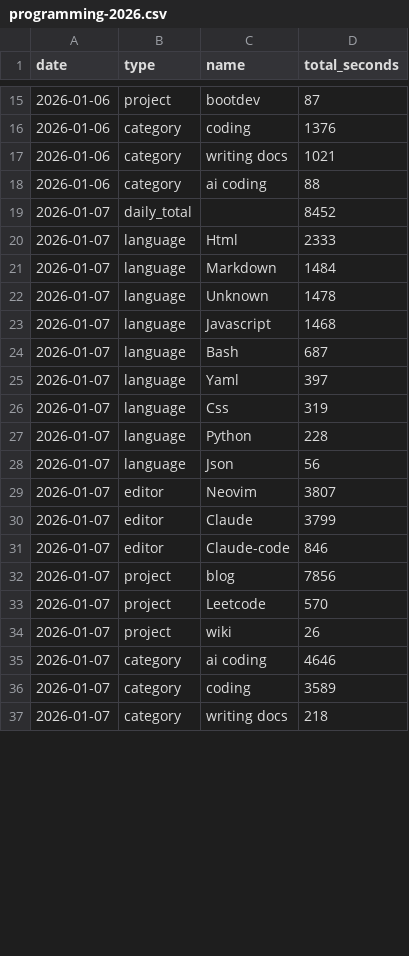
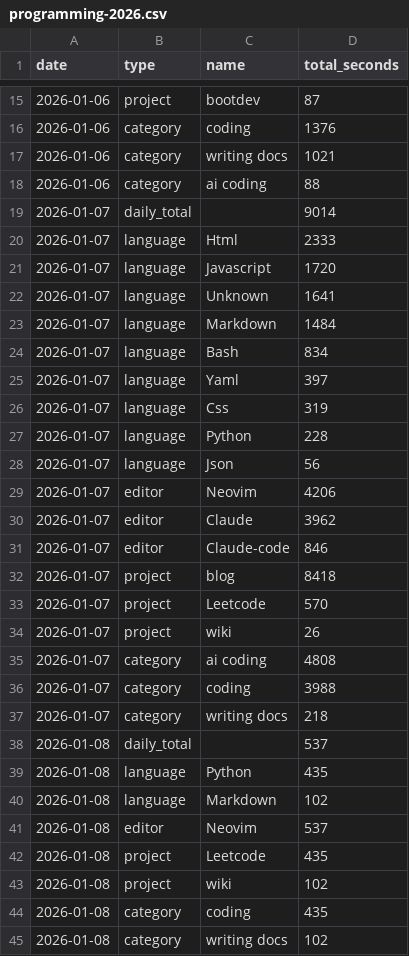
Before and after one commit to f0ldspace/blog, a CSV file: _data/programming-2026.csv, drawn as a sheet; only a part is shown, gaps mark what is left out; the diff covers the shown part only.

```diff
--- a/_data/programming-2026.csv
+++ b/_data/programming-2026.csv
@@ -18,8 +18,8 @@ date,type,name,total_seconds
 2026-01-06,category,ai coding,88
-2026-01-07,daily_total,,8452
+2026-01-07,daily_total,,9014
 2026-01-07,language,Html,2333
+2026-01-07,language,Javascript,1720
+2026-01-07,language,Unknown,1641
 2026-01-07,language,Markdown,1484
-2026-01-07,language,Unknown,1478
-2026-01-07,language,Javascript,1468
-2026-01-07,language,Bash,687
+2026-01-07,language,Bash,834
 2026-01-07,language,Yaml,397
@@ -28,10 +28,18 @@ date,type,name,total_seconds
 2026-01-07,language,Json,56
-2026-01-07,editor,Neovim,3807
-2026-01-07,editor,Claude,3799
+2026-01-07,editor,Neovim,4206
+2026-01-07,editor,Claude,3962
 2026-01-07,editor,Claude-code,846
-2026-01-07,project,blog,7856
+2026-01-07,project,blog,8418
 2026-01-07,project,Leetcode,570
 2026-01-07,project,wiki,26
-2026-01-07,category,ai coding,4646
-2026-01-07,category,coding,3589
+2026-01-07,category,ai coding,4808
+2026-01-07,category,coding,3988
 2026-01-07,category,writing docs,218
+2026-01-08,daily_total,,537
+2026-01-08,language,Python,435
+2026-01-08,language,Markdown,102
+2026-01-08,editor,Neovim,537
+2026-01-08,project,Leetcode,435
+2026-01-08,project,wiki,102
+2026-01-08,category,coding,435
+2026-01-08,category,writing docs,102
```
Also changed, not shown: 22 added rows, 2 removed rows and 3 edited cells elsewhere in this file, _data/anki-2026.csv, _data/anki-all.csv, 9 other files.
